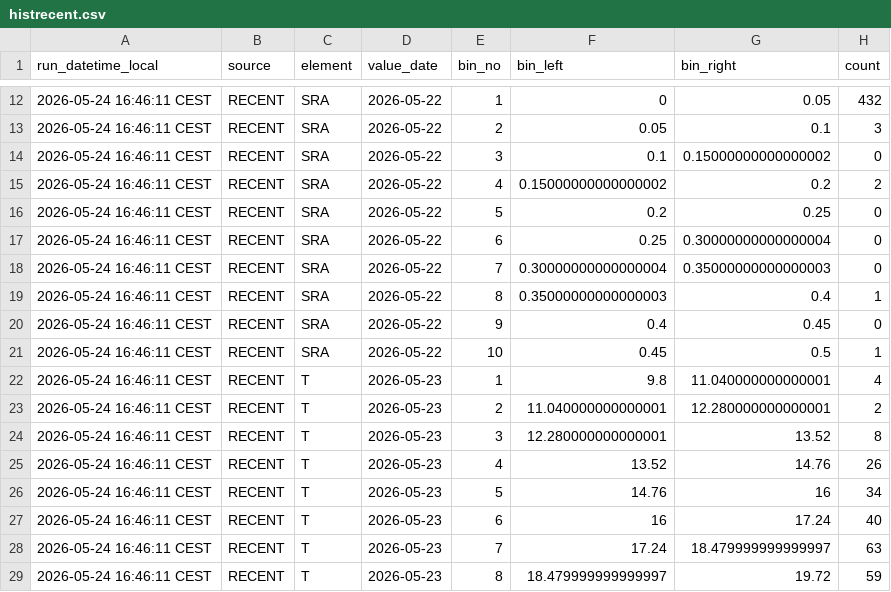
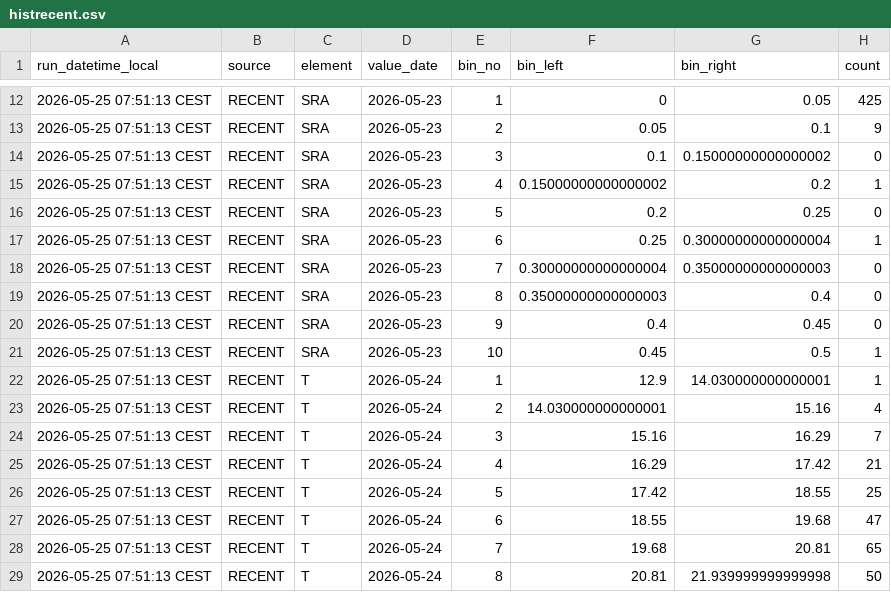
Before and after one commit to RadimTol/OpenData, a CSV file: histrecent.csv, drawn as a sheet; only a part is shown, gaps mark what is left out; the diff covers the shown part only.

```diff
--- a/histrecent.csv
+++ b/histrecent.csv
@@ -12,18 +12,18 @@
-"2026-05-24 16:46:11 CEST","RECENT","SRA","2026-05-22",1,0,0.05,432
-"2026-05-24 16:46:11 CEST","RECENT","SRA","2026-05-22",2,0.05,0.1,3
-"2026-05-24 16:46:11 CEST","RECENT","SRA","2026-05-22",3,0.1,0.15000000000000002,0
-"2026-05-24 16:46:11 CEST","RECENT","SRA","2026-05-22",4,0.15000000000000002,0.2,2
-"2026-05-24 16:46:11 CEST","RECENT","SRA","2026-05-22",5,0.2,0.25,0
-"2026-05-24 16:46:11 CEST","RECENT","SRA","2026-05-22",6,0.25,0.30000000000000004,0
-"2026-05-24 16:46:11 CEST","RECENT","SRA","2026-05-22",7,0.30000000000000004,0.35000000000000003,0
-"2026-05-24 16:46:11 CEST","RECENT","SRA","2026-05-22",8,0.35000000000000003,0.4,1
-"2026-05-24 16:46:11 CEST","RECENT","SRA","2026-05-22",9,0.4,0.45,0
-"2026-05-24 16:46:11 CEST","RECENT","SRA","2026-05-22",10,0.45,0.5,1
-"2026-05-24 16:46:11 CEST","RECENT","T","2026-05-23",1,9.8,11.040000000000001,4
-"2026-05-24 16:46:11 CEST","RECENT","T","2026-05-23",2,11.040000000000001,12.280000000000001,2
-"2026-05-24 16:46:11 CEST","RECENT","T","2026-05-23",3,12.280000000000001,13.52,8
-"2026-05-24 16:46:11 CEST","RECENT","T","2026-05-23",4,13.52,14.76,26
-"2026-05-24 16:46:11 CEST","RECENT","T","2026-05-23",5,14.76,16,34
-"2026-05-24 16:46:11 CEST","RECENT","T","2026-05-23",6,16,17.24,40
-"2026-05-24 16:46:11 CEST","RECENT","T","2026-05-23",7,17.24,18.479999999999997,63
-"2026-05-24 16:46:11 CEST","RECENT","T","2026-05-23",8,18.479999999999997,19.72,59
+"2026-05-25 07:51:13 CEST","RECENT","SRA","2026-05-23",1,0,0.05,425
+"2026-05-25 07:51:13 CEST","RECENT","SRA","2026-05-23",2,0.05,0.1,9
+"2026-05-25 07:51:13 CEST","RECENT","SRA","2026-05-23",3,0.1,0.15000000000000002,0
+"2026-05-25 07:51:13 CEST","RECENT","SRA","2026-05-23",4,0.15000000000000002,0.2,1
+"2026-05-25 07:51:13 CEST","RECENT","SRA","2026-05-23",5,0.2,0.25,0
+"2026-05-25 07:51:13 CEST","RECENT","SRA","2026-05-23",6,0.25,0.30000000000000004,1
+"2026-05-25 07:51:13 CEST","RECENT","SRA","2026-05-23",7,0.30000000000000004,0.35000000000000003,0
+"2026-05-25 07:51:13 CEST","RECENT","SRA","2026-05-23",8,0.35000000000000003,0.4,0
+"2026-05-25 07:51:13 CEST","RECENT","SRA","2026-05-23",9,0.4,0.45,0
+"2026-05-25 07:51:13 CEST","RECENT","SRA","2026-05-23",10,0.45,0.5,1
+"2026-05-25 07:51:13 CEST","RECENT","T","2026-05-24",1,12.9,14.030000000000001,1
+"2026-05-25 07:51:13 CEST","RECENT","T","2026-05-24",2,14.030000000000001,15.16,4
+"2026-05-25 07:51:13 CEST","RECENT","T","2026-05-24",3,15.16,16.29,7
+"2026-05-25 07:51:13 CEST","RECENT","T","2026-05-24",4,16.29,17.42,21
+"2026-05-25 07:51:13 CEST","RECENT","T","2026-05-24",5,17.42,18.55,25
+"2026-05-25 07:51:13 CEST","RECENT","T","2026-05-24",6,18.55,19.68,47
+"2026-05-25 07:51:13 CEST","RECENT","T","2026-05-24",7,19.68,20.81,65
+"2026-05-25 07:51:13 CEST","RECENT","T","2026-05-24",8,20.81,21.939999999999998,50
```
Also changed, not shown: 60 edited cells elsewhere in this file.
